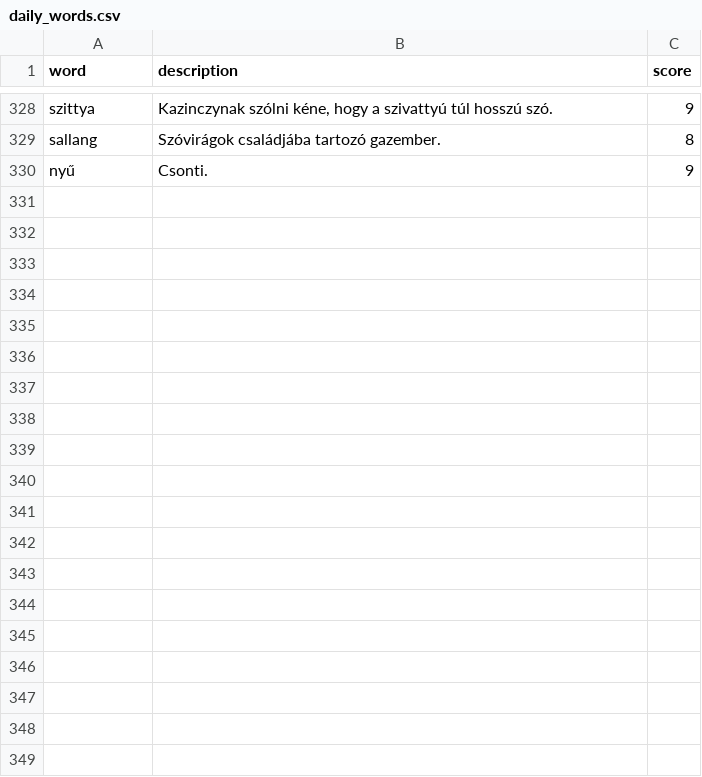
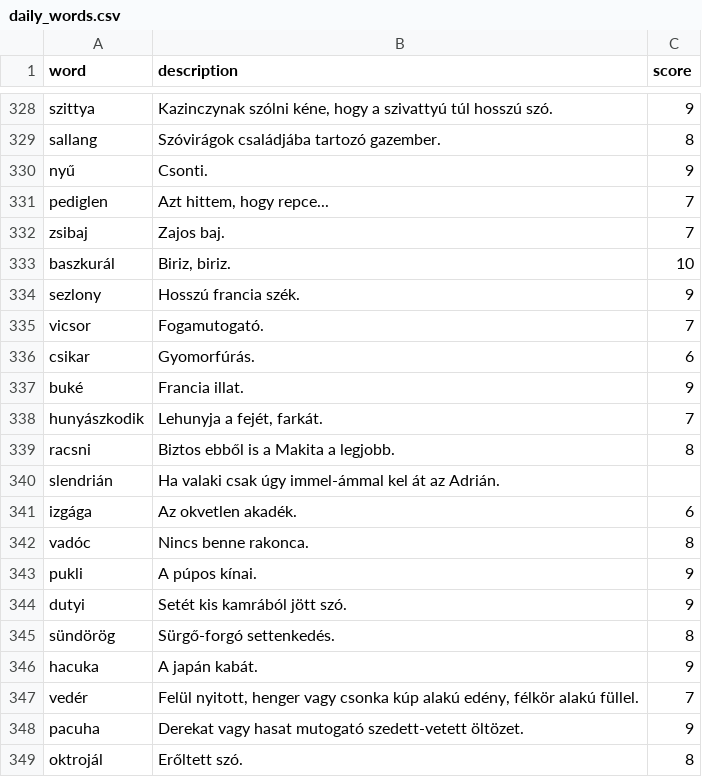
Before and after one commit to joszo-wordle/joszo, a CSV file: data/daily_words.csv, drawn as a sheet; only a part is shown, gaps mark what is left out.

Commit message:
Add more words

```diff
--- a/data/daily_words.csv
+++ b/data/daily_words.csv
@@ -330 +330,20 @@ sallang,"Szóvirágok családjába tartozó gazember.",8
 nyű,"Csonti.",9
+pediglen,"Azt hittem, hogy repce...",7
+zsibaj,"Zajos baj.",7
+baszkurál,"Biriz, biriz.",10
+sezlony,"Hosszú francia szék.",9
+vicsor,"Fogamutogató.",7
+csikar,"Gyomorfúrás.",6
+buké,"Francia illat.",9
+hunyászkodik,"Lehunyja a fejét, farkát.",7
+racsni,"Biztos ebből is a Makita a legjobb.",8
+slendrián,"Ha valaki csak úgy immel-ámmal kel át az Adrián."
+izgága,"Az okvetlen akadék.",6
+vadóc,"Nincs benne rakonca.",8
+pukli,"A púpos kínai.",9
+dutyi,"Setét kis kamrából jött szó.",9
+sündörög,"Sürgő-forgó settenkedés.",8
+hacuka,"A japán kabát.",9
+vedér,"Felül nyitott, henger vagy csonka kúp alakú edény, félkör alakú füllel.",7
+pacuha,"Derekat vagy hasat mutogató szedett-vetett öltözet.",9
+oktrojál,"Erőltett szó.",8
```
